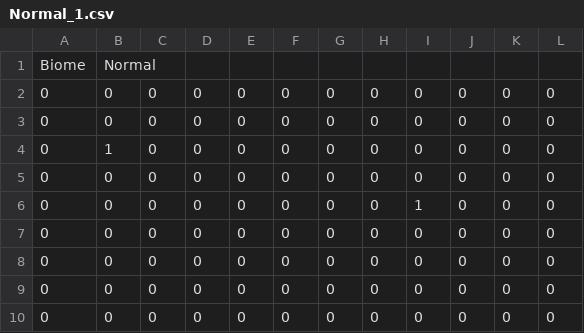
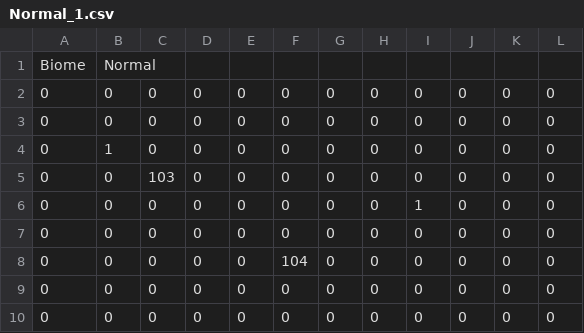
Before and after one commit to chompcom/BIMPACT_GAM_PROJECT, a CSV file: Assets/Levels/Room_Data/Normal_1.csv, drawn as a sheet.

Commit message:
Enemies spawn in specific room types

```diff
--- a/Assets/Levels/Room_Data/Normal_1.csv
+++ b/Assets/Levels/Room_Data/Normal_1.csv
@@ -4,6 +4,6 @@
 0,1,0,0,0,0,0,0,0,0,0,0
-0,0,0,0,0,0,0,0,0,0,0,0
+0,0,103,0,0,0,0,0,0,0,0,0
 0,0,0,0,0,0,0,0,1,0,0,0
 0,0,0,0,0,0,0,0,0,0,0,0
-0,0,0,0,0,0,0,0,0,0,0,0
+0,0,0,0,0,104,0,0,0,0,0,0
 0,0,0,0,0,0,0,0,0,0,0,0
```
Also changed, not shown: Assets/Levels/Room_Data/Green_1.csv, 5 other files.
